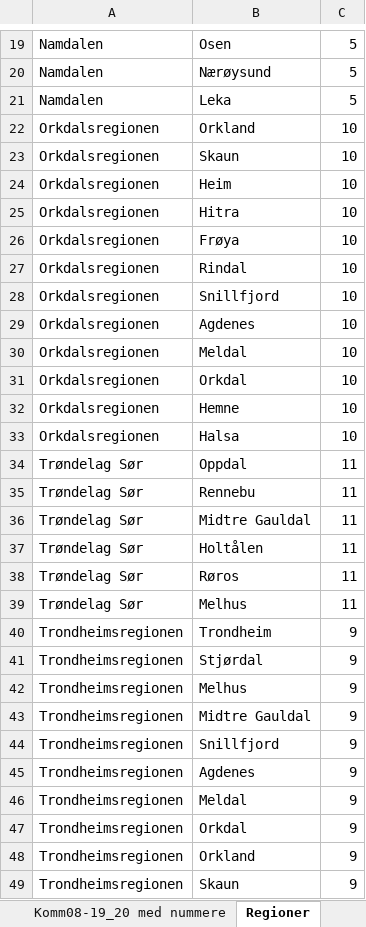
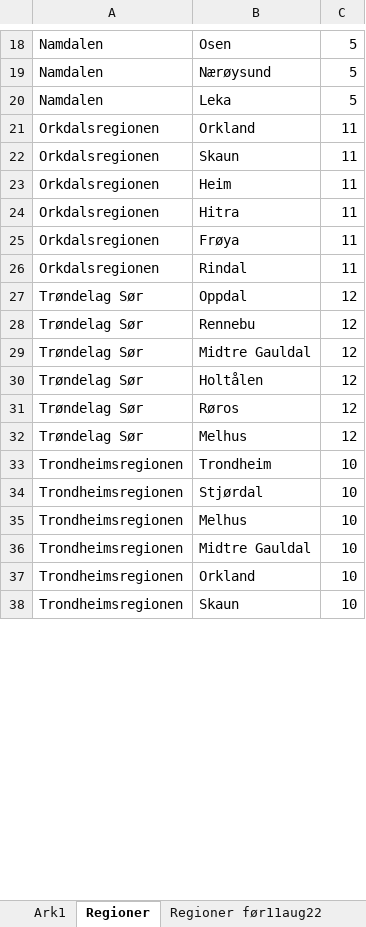
Before and after one commit to TrondelagiTall/mal, an Excel workbook: region inndeling.xlsx, sheet Regioner, drawn as a sheet; only a part is shown, gaps mark what is left out; values as stored, in another font and other column widths than the file's, no borders; removed rows and columns are numbered as before the commit, all else as after; the diff covers the shown part only; the diff names each change by its address in the sheet, - before the commit and + after, or states it on an @@ line.

Commit message:
Update region inndeling.xlsx

```diff
--- a/region inndeling.xlsx (sheet Regioner)
+++ b/region inndeling.xlsx (sheet Regioner)
-C21:C26: 10
+C21:C26: 11
-row 28: Orkdalsregionen | Snillfjord | 10
-row 29: Orkdalsregionen | Agdenes | 10
-row 30: Orkdalsregionen | Meldal | 10
-row 31: Orkdalsregionen | Orkdal | 10
-row 32: Orkdalsregionen | Hemne | 10
-row 33: Orkdalsregionen | Halsa | 10
-C27:C32: 11
+C27:C32: 12
-C33:C36: 9
+C33:C36: 10
-row 44: Trondheimsregionen | Snillfjord | 9
-row 45: Trondheimsregionen | Agdenes | 9
-row 46: Trondheimsregionen | Meldal | 9
-row 47: Trondheimsregionen | Orkdal | 9
-C37:C38: 9
+C37:C38: 10
```
Also changed, not shown: 18 added rows, 46 removed rows, 8 moved rows and 73 edited cells elsewhere in this sheet, other sheet tabs.
